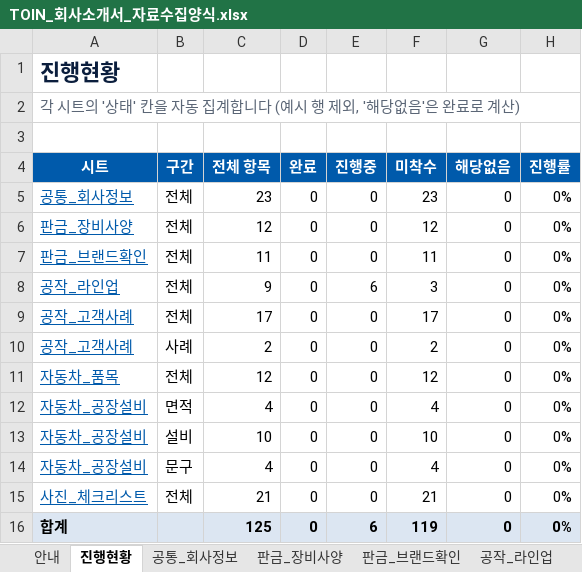
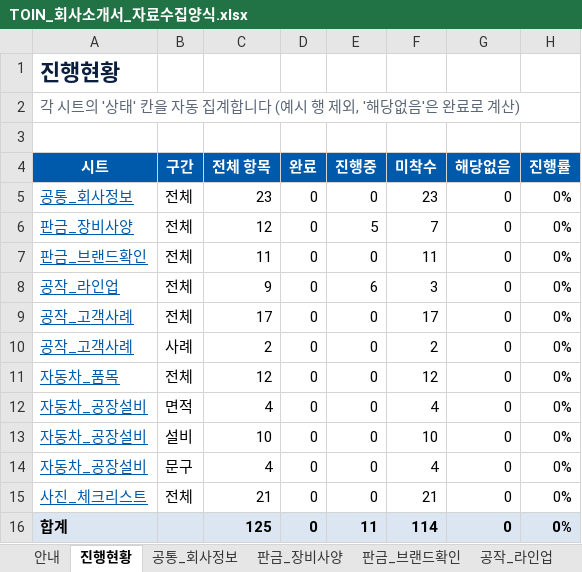
Before and after one commit to zeaus81/search, an Excel workbook: company_profile_2027/TOIN_회사소개서_자료수집양식.xlsx, sheet 진행현황, drawn as a sheet; values as stored, in another font and other column widths than the file's, no borders; conditional formats not drawn; the diff names each change by its address in the sheet, - before the commit and + after, or states it on an @@ line.

```diff
--- a/company_profile_2027/TOIN_회사소개서_자료수집양식.xlsx (sheet 진행현황)
+++ b/company_profile_2027/TOIN_회사소개서_자료수집양식.xlsx (sheet 진행현황)
-E6 (진행중): 0
+E6 (진행중): 5
-F6 (미착수): 12
+F6 (미착수): 7
-E16 (진행중): 6
+E16 (진행중): 11
-F16 (미착수): 119
+F16 (미착수): 114
```
Also changed, not shown: sheet 판금_장비사양.
